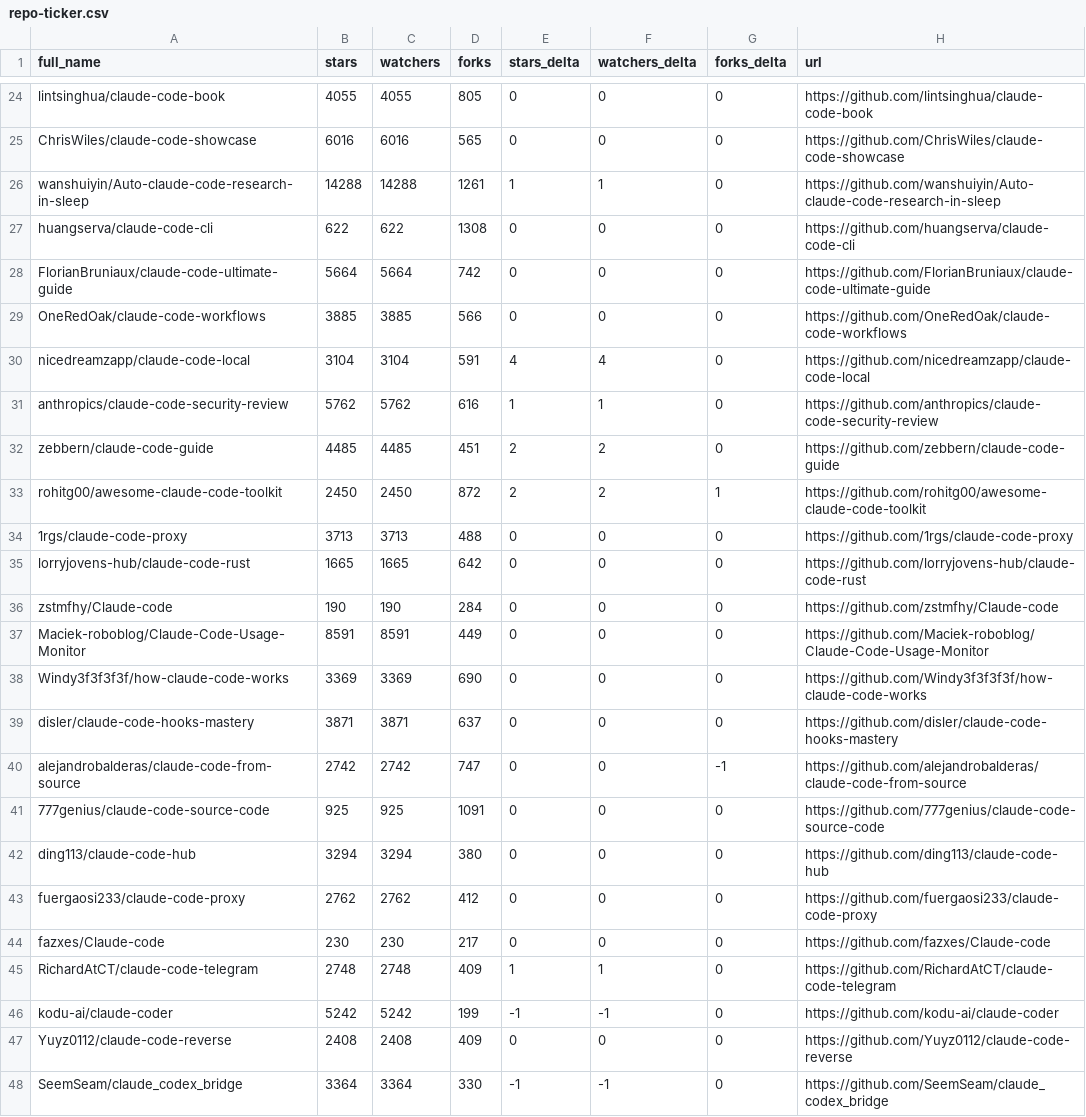
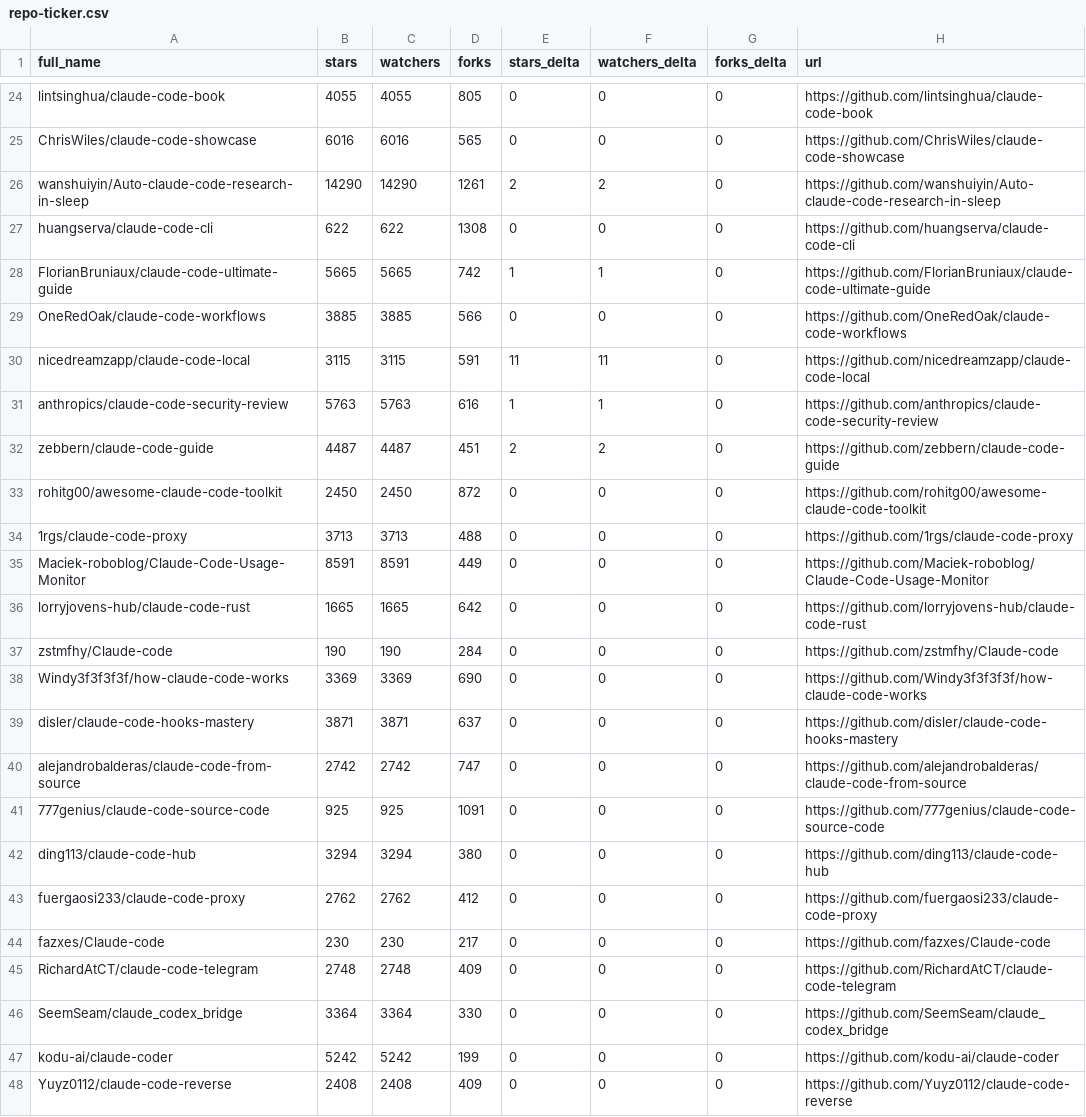
Before and after one commit to Jord5s/awesome-claude-code, a CSV file: data/repo-ticker.csv, drawn as a sheet; only a part is shown, gaps mark what is left out; the diff covers the shown part only.

```diff
--- a/data/repo-ticker.csv
+++ b/data/repo-ticker.csv
@@ -25,17 +25,17 @@ lintsinghua/claude-code-book,4055,4055,805,0,0,0,https://github.com/lintsinghua/
 ChrisWiles/claude-code-showcase,6016,6016,565,0,0,0,https://github.com/ChrisWiles/claude-code-showcase
-wanshuiyin/Auto-claude-code-research-in-sleep,14288,14288,1261,1,1,0,https://github.com/wanshuiyin/Auto-claude-code-research-in-sleep
+wanshuiyin/Auto-claude-code-research-in-sleep,14290,14290,1261,2,2,0,https://github.com/wanshuiyin/Auto-claude-code-research-in-sleep
 huangserva/claude-code-cli,622,622,1308,0,0,0,https://github.com/huangserva/claude-code-cli
-FlorianBruniaux/claude-code-ultimate-guide,5664,5664,742,0,0,0,https://github.com/FlorianBruniaux/claude-code-ultimate-guide
+FlorianBruniaux/claude-code-ultimate-guide,5665,5665,742,1,1,0,https://github.com/FlorianBruniaux/claude-code-ultimate-guide
 OneRedOak/claude-code-workflows,3885,3885,566,0,0,0,https://github.com/OneRedOak/claude-code-workflows
-nicedreamzapp/claude-code-local,3104,3104,591,4,4,0,https://github.com/nicedreamzapp/claude-code-local
-anthropics/claude-code-security-review,5762,5762,616,1,1,0,https://github.com/anthropics/claude-code-security-review
-zebbern/claude-code-guide,4485,4485,451,2,2,0,https://github.com/zebbern/claude-code-guide
-rohitg00/awesome-claude-code-toolkit,2450,2450,872,2,2,1,https://github.com/rohitg00/awesome-claude-code-toolkit
+nicedreamzapp/claude-code-local,3115,3115,591,11,11,0,https://github.com/nicedreamzapp/claude-code-local
+anthropics/claude-code-security-review,5763,5763,616,1,1,0,https://github.com/anthropics/claude-code-security-review
+zebbern/claude-code-guide,4487,4487,451,2,2,0,https://github.com/zebbern/claude-code-guide
+rohitg00/awesome-claude-code-toolkit,2450,2450,872,0,0,0,https://github.com/rohitg00/awesome-claude-code-toolkit
 1rgs/claude-code-proxy,3713,3713,488,0,0,0,https://github.com/1rgs/claude-code-proxy
+Maciek-roboblog/Claude-Code-Usage-Monitor,8591,8591,449,0,0,0,https://github.com/Maciek-roboblog/Claude-Code-Usage-Monitor
 lorryjovens-hub/claude-code-rust,1665,1665,642,0,0,0,https://github.com/lorryjovens-hub/claude-code-rust
 zstmfhy/Claude-code,190,190,284,0,0,0,https://github.com/zstmfhy/Claude-code
-Maciek-roboblog/Claude-Code-Usage-Monitor,8591,8591,449,0,0,0,https://github.com/Maciek-roboblog/Claude-Code-Usage-Monitor
 Windy3f3f3f3f/how-claude-code-works,3369,3369,690,0,0,0,https://github.com/Windy3f3f3f3f/how-claude-code-works
 disler/claude-code-hooks-mastery,3871,3871,637,0,0,0,https://github.com/disler/claude-code-hooks-mastery
-alejandrobalderas/claude-code-from-source,2742,2742,747,0,0,-1,https://github.com/alejandrobalderas/claude-code-from-source
+alejandrobalderas/claude-code-from-source,2742,2742,747,0,0,0,https://github.com/alejandrobalderas/claude-code-from-source
 777genius/claude-code-source-code,925,925,1091,0,0,0,https://github.com/777genius/claude-code-source-code
@@ -44,5 +44,5 @@ fuergaosi233/claude-code-proxy,2762,2762,412,0,0,0,https://github.com/fuergaosi2
 fazxes/Claude-code,230,230,217,0,0,0,https://github.com/fazxes/Claude-code
-RichardAtCT/claude-code-telegram,2748,2748,409,1,1,0,https://github.com/RichardAtCT/claude-code-telegram
-kodu-ai/claude-coder,5242,5242,199,-1,-1,0,https://github.com/kodu-ai/claude-coder
+RichardAtCT/claude-code-telegram,2748,2748,409,0,0,0,https://github.com/RichardAtCT/claude-code-telegram
+SeemSeam/claude_codex_bridge,3364,3364,330,0,0,0,https://github.com/SeemSeam/claude_codex_bridge
+kodu-ai/claude-coder,5242,5242,199,0,0,0,https://github.com/kodu-ai/claude-coder
 Yuyz0112/claude-code-reverse,2408,2408,409,0,0,0,https://github.com/Yuyz0112/claude-code-reverse
-SeemSeam/claude_codex_bridge,3364,3364,330,-1,-1,0,https://github.com/SeemSeam/claude_codex_bridge
```
Also changed, not shown: 2 added rows, 2 removed rows, 1 moved row and 119 edited cells elsewhere in this file, 2 other files.
